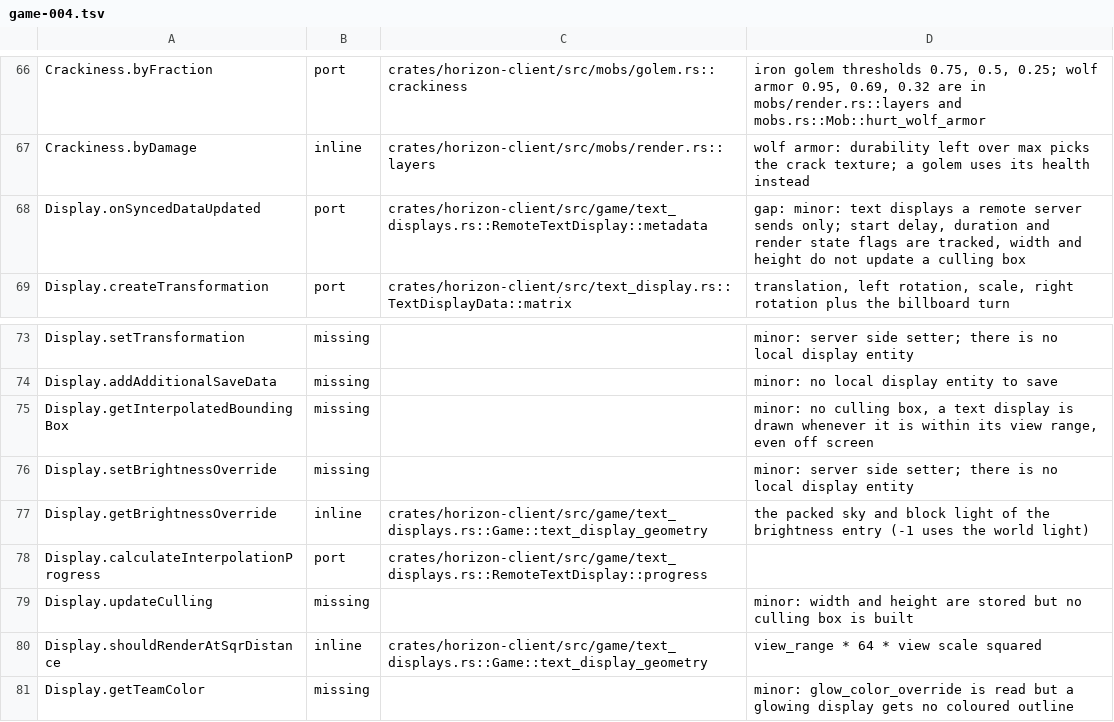
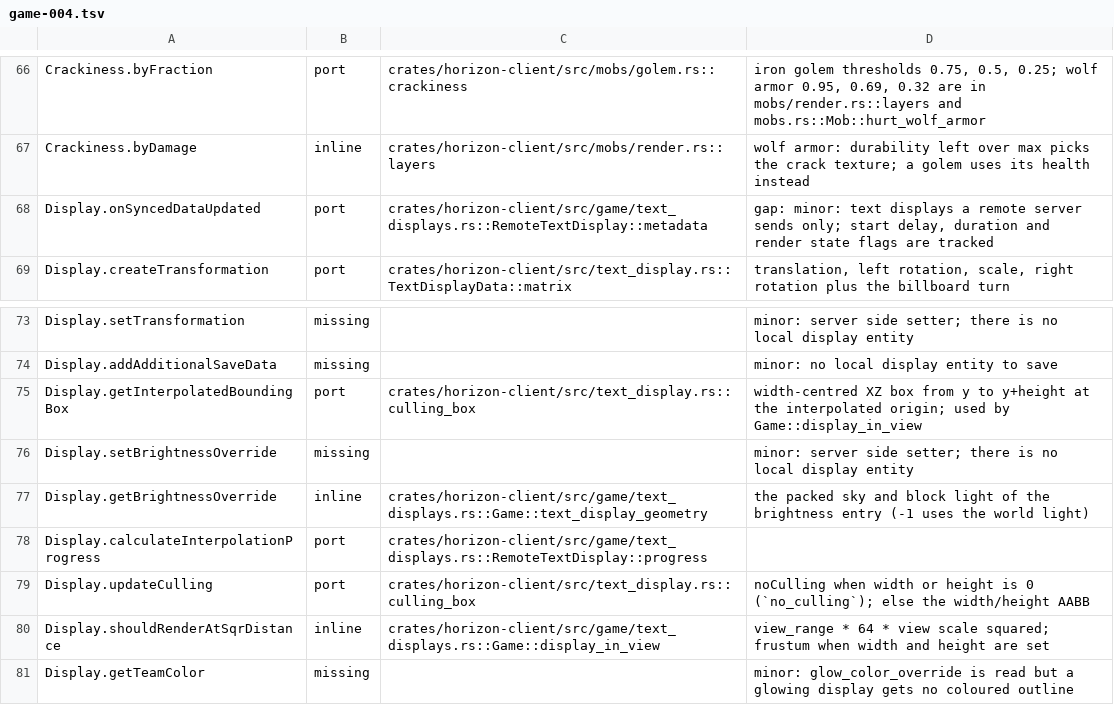
Before and after one commit to 0CYBER/horizon-free, a TSV file: tools/port_map/game-004.tsv, drawn as a sheet; only a part is shown, gaps mark what is left out.

```diff
--- a/tools/port_map/game-004.tsv
+++ b/tools/port_map/game-004.tsv
@@ -67,3 +67,3 @@ Crackiness.byFraction	port	crates/horizon-client/src/mobs/golem.rs::crackiness	i
 Crackiness.byDamage	inline	crates/horizon-client/src/mobs/render.rs::layers	wolf armor: durability left over max picks the crack texture; a golem uses its health instead
-Display.onSyncedDataUpdated	port	crates/horizon-client/src/game/text_displays.rs::RemoteTextDisplay::metadata	gap: minor: text displays a remote server sends only; start delay, duration and render state flags are tracked, width and height do not update a culling box
+Display.onSyncedDataUpdated	port	crates/horizon-client/src/game/text_displays.rs::RemoteTextDisplay::metadata	gap: minor: text displays a remote server sends only; start delay, duration and render state flags are tracked
 Display.createTransformation	port	crates/horizon-client/src/text_display.rs::TextDisplayData::matrix	translation, left rotation, scale, right rotation plus the billboard turn
@@ -74,3 +74,3 @@ Display.setTransformation	missing		minor: server side setter; there is no local
 Display.addAdditionalSaveData	missing		minor: no local display entity to save
-Display.getInterpolatedBoundingBox	missing		minor: no culling box, a text display is drawn whenever it is within its view range, even off screen
+Display.getInterpolatedBoundingBox	port	crates/horizon-client/src/text_display.rs::culling_box	width-centred XZ box from y to y+height at the interpolated origin; used by Game::display_in_view
 Display.setBrightnessOverride	missing		minor: server side setter; there is no local display entity
@@ -78,4 +78,4 @@ Display.getBrightnessOverride	inline	crates/horizon-client/src/game/text_display
 Display.calculateInterpolationProgress	port	crates/horizon-client/src/game/text_displays.rs::RemoteTextDisplay::progress	
-Display.updateCulling	missing		minor: width and height are stored but no culling box is built
-Display.shouldRenderAtSqrDistance	inline	crates/horizon-client/src/game/text_displays.rs::Game::text_display_geometry	view_range * 64 * view scale squared
+Display.updateCulling	port	crates/horizon-client/src/text_display.rs::culling_box	noCulling when width or height is 0 (`no_culling`); else the width/height AABB
+Display.shouldRenderAtSqrDistance	inline	crates/horizon-client/src/game/text_displays.rs::Game::display_in_view	view_range * 64 * view scale squared; frustum when width and height are set
 Display.getTeamColor	missing		minor: glow_color_override is read but a glowing display gets no coloured outline
```
Also changed, not shown: 2 other files.
